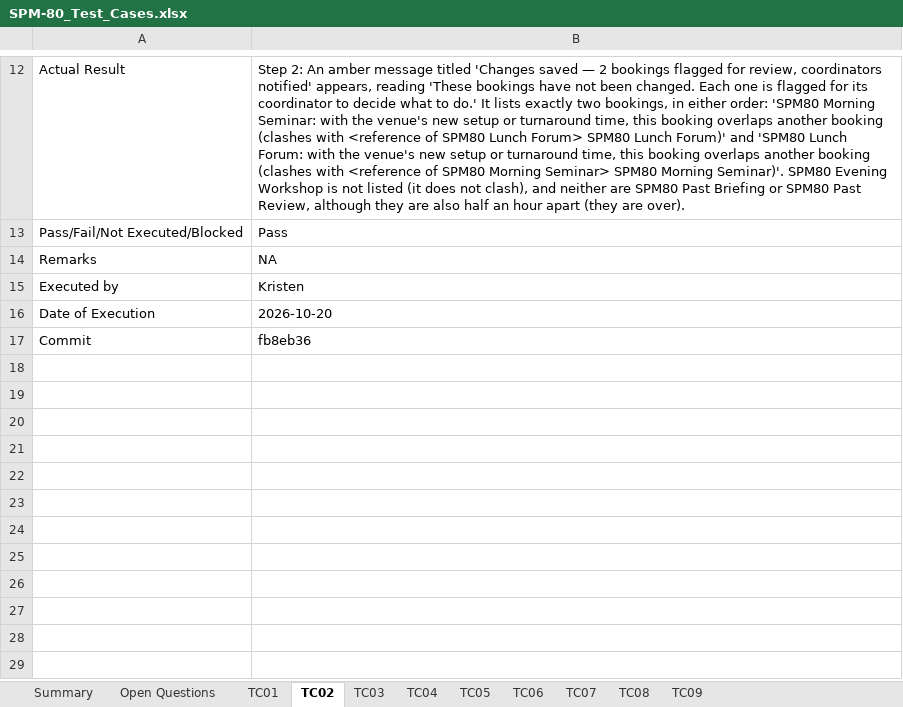
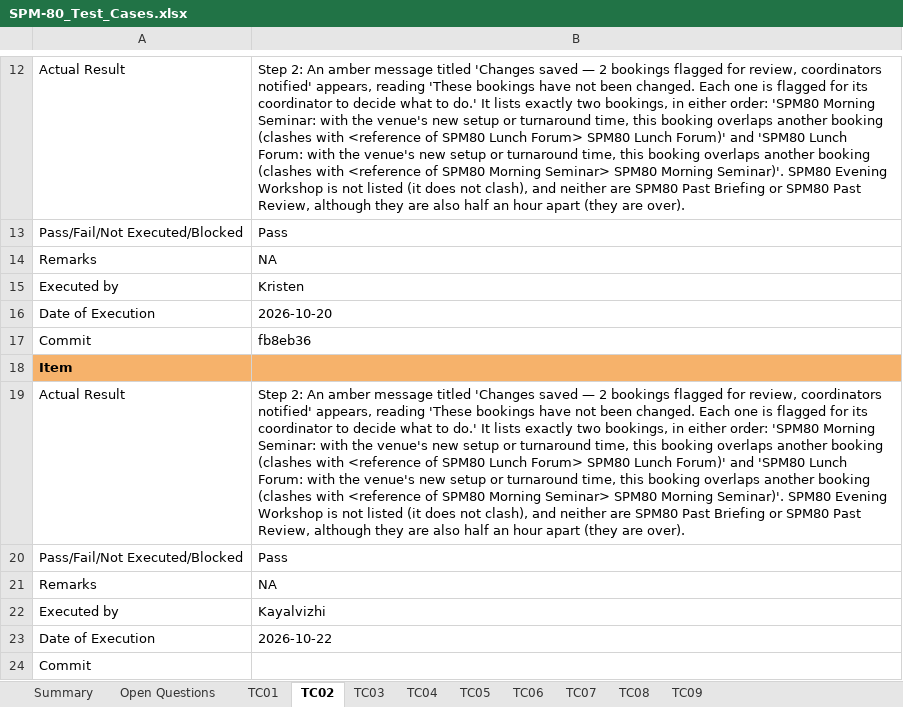
Before and after one commit to kchoongg/IS212, an Excel workbook: docs/test-cases/SPM-80_Test_Cases.xlsx, sheet TC02, drawn as a sheet; only a part is shown, gaps mark what is left out; values as stored, in another font and other column widths than the file's, no borders; the diff names each change by its address in the sheet, - before the commit and + after, or states it on an @@ line.

Commit message:
SPM-80: Kayalvizhi's test run

```diff
--- a/docs/test-cases/SPM-80_Test_Cases.xlsx (sheet TC02)
+++ b/docs/test-cases/SPM-80_Test_Cases.xlsx (sheet TC02)
+row 18: Item
+row 19: Actual Result | Step 2: An amber message titled 'Changes saved — 2 bookings flagged for review, coordinators notified' appears, reading 'These bookings have not been changed. Each one is flagged for its coordinator to decide what to do.' It lists exactly two bookings, in either order: 'SPM80 Morning Seminar: with the venue's new setup or turnaround time, this booking overlaps another booking (clashes with <reference of SPM80 Lunch Forum> SPM80 Lunch Forum)' and 'SPM80 Lunch Forum: with the venue's new setup or turnaround time, this booking overlaps another booking (clashes with <reference of SPM80 Morning Seminar> SPM80 Morning Seminar)'. SPM80 Evening Workshop is not listed (it does not clash), and neither are SPM80 Past Briefing or SPM80 Past Review, although they are also half an hour apart (they are over).
+row 20: Pass/Fail/Not Executed/Blocked | Pass
+row 21: Remarks | NA
+row 22: Executed by | Kayalvizhi
+row 23: Date of Execution | 2026-10-22
+row 24: Commit
```
Also changed, not shown: sheet TC09, sheet TC01, sheet TC04, sheet TC06, sheet TC07, sheet TC03, 2 more sheets.
